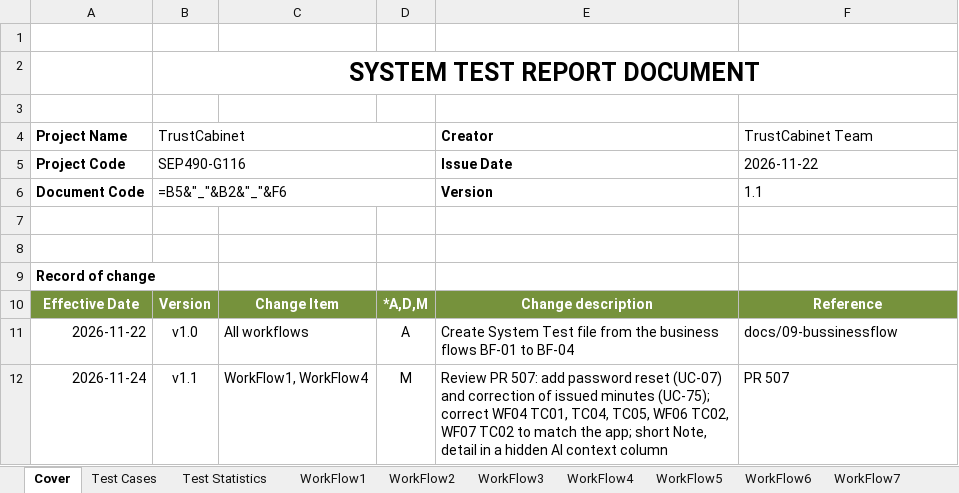
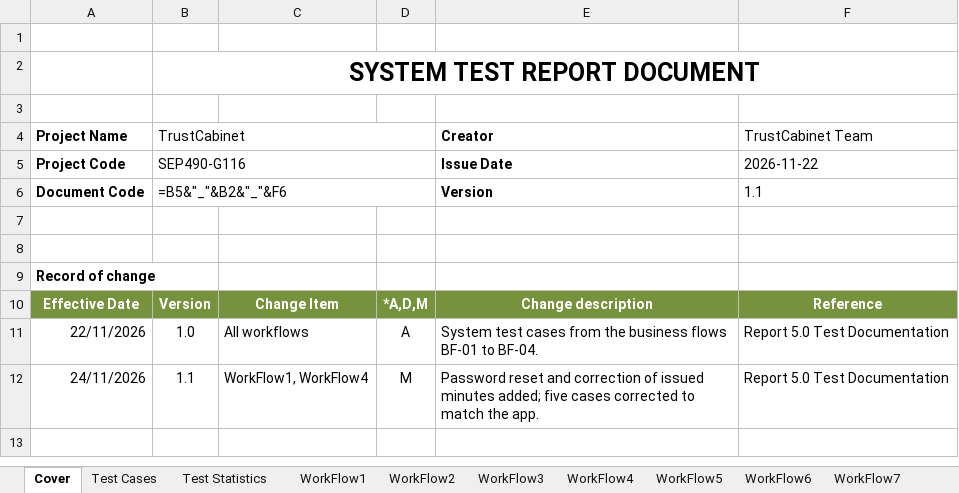
Before and after one commit to callmehai/FU-FA26-G116, an Excel workbook: docs/08-reports/test-reports/Report5.3_System_Test_FRs.xlsx, sheet Cover, drawn as a sheet; values as stored, in another font and other column widths than the file's, no borders; formulas without a stored value are shown as written; charts and pictures not drawn; the diff names each change by its address in the sheet, - before the commit and + after, or states it on an @@ line.

```diff
--- a/docs/08-reports/test-reports/Report5.3_System_Test_FRs.xlsx (sheet Cover)
+++ b/docs/08-reports/test-reports/Report5.3_System_Test_FRs.xlsx (sheet Cover)
-A11 (Project Name): 2026-11-22
+A11 (Project Name): 22/11/2026
-B11 (TrustCabinet): v1.0
+B11 (TrustCabinet): 1.0
-E11 (Creator): Create System Test file from the business flows BF-01 to BF-04
+E11 (Creator): System test cases from the business flows BF-01 to BF-04.
-F11 (TrustCabinet Team): docs/09-bussinessflow
+F11 (TrustCabinet Team): Report 5.0 Test Documentation
-A12 (Project Name): 2026-11-24
+A12 (Project Name): 24/11/2026
-B12 (TrustCabinet): v1.1
+B12 (TrustCabinet): 1.1
-E12 (Creator): Review PR 507: add password reset (UC-07) and correction of issued minutes (UC-75); correct WF04 TC01, TC04, TC05, WF06 TC02, WF07 TC02 to match the app; short Note, detail in a hidden AI context column
+E12 (Creator): Password reset and correction of issued minutes added; five cases corrected to match the app.
-F12 (TrustCabinet Team): PR 507
+F12 (TrustCabinet Team): Report 5.0 Test Documentation
```
Also changed, not shown: docs/08-reports/test-reports/Report5.1_Unit_Test.xlsx, docs/08-reports/test-reports/Report5.2.2_Integration_Test_API_Test.xlsx, 20 other files.
